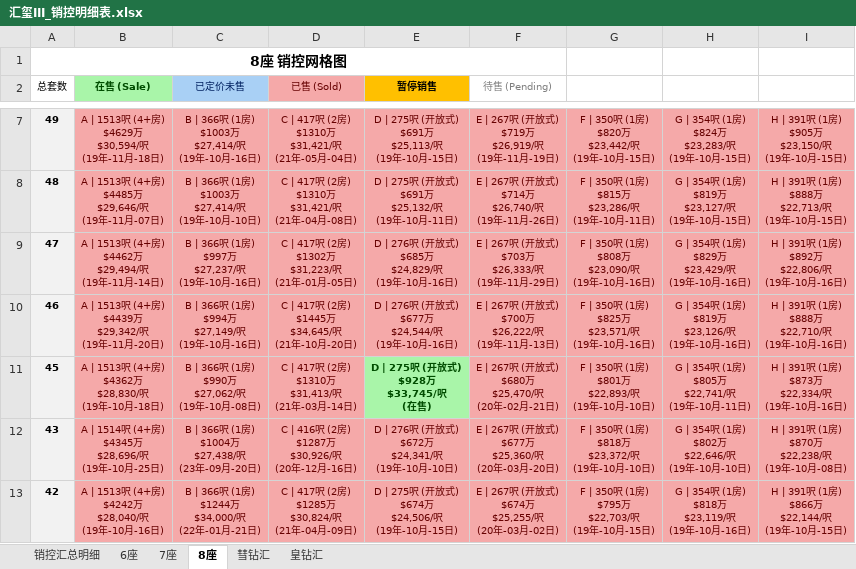
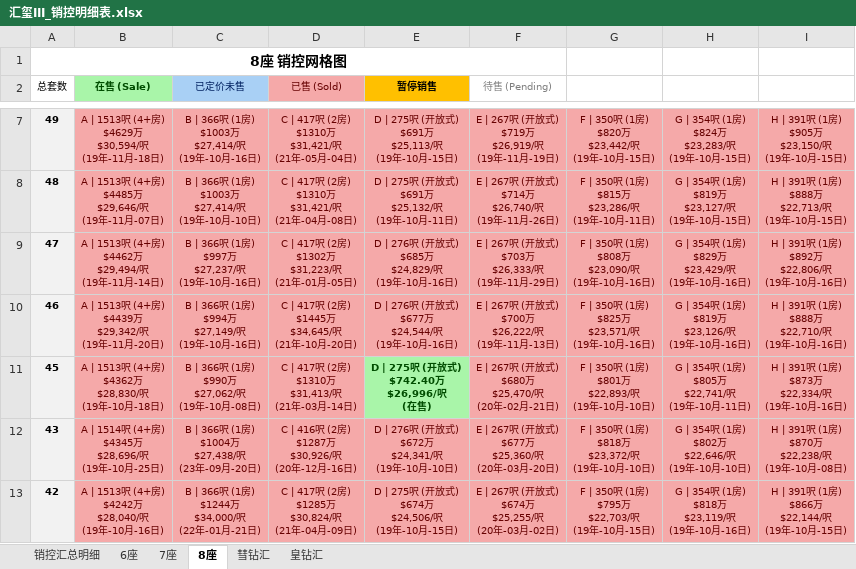
Before and after one commit to neil-studio/hk, an Excel workbook: 九龙-西南九龙-汇玺III/汇玺III_销控明细表.xlsx, sheet 8座, drawn as a sheet; only a part is shown, gaps mark what is left out; values as stored, in another font and other column widths than the file's, no borders; ↵ is a line break in a cell; the diff names each change by its address in the sheet, - before the commit and + after, or states it on an @@ line.

```diff
--- a/九龙-西南九龙-汇玺III/汇玺III_销控明细表.xlsx (sheet 8座)
+++ b/九龙-西南九龙-汇玺III/汇玺III_销控明细表.xlsx (sheet 8座)
-E11 (暂停销售): D | 275呎 (开放式) ↵ $928万 ↵ $33,745/呎 ↵ (在售)
+E11 (暂停销售): D | 275呎 (开放式) ↵ $742.40万 ↵ $26,996/呎 ↵ (在售)
```
Also changed, not shown: sheet 销控汇总明细, sheet 7座, 6 other files.
